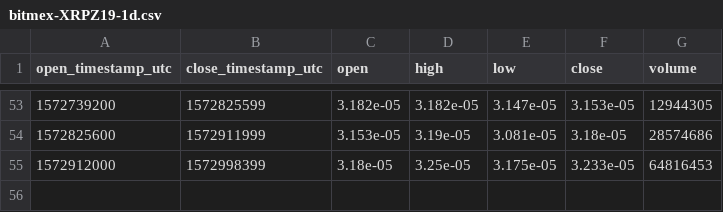
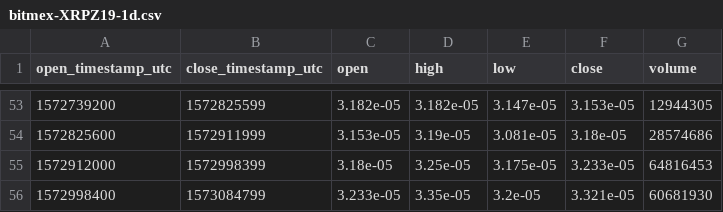
Before and after one commit to cryptobigbro/bitmex-XRPZ19, a CSV file: bitmex-XRPZ19-1d.csv, drawn as a sheet; only a part is shown, gaps mark what is left out.

```diff
--- a/bitmex-XRPZ19-1d.csv
+++ b/bitmex-XRPZ19-1d.csv
@@ -55 +55,2 @@ open_timestamp_utc,close_timestamp_utc,open,high,low,close,volume
 1572912000,1572998399,3.18e-05,3.25e-05,3.175e-05,3.233e-05,64816453
+1572998400,1573084799,3.233e-05,3.35e-05,3.2e-05,3.321e-05,60681930
```
Also changed, not shown: bitmex-XRPZ19-1h.csv.
